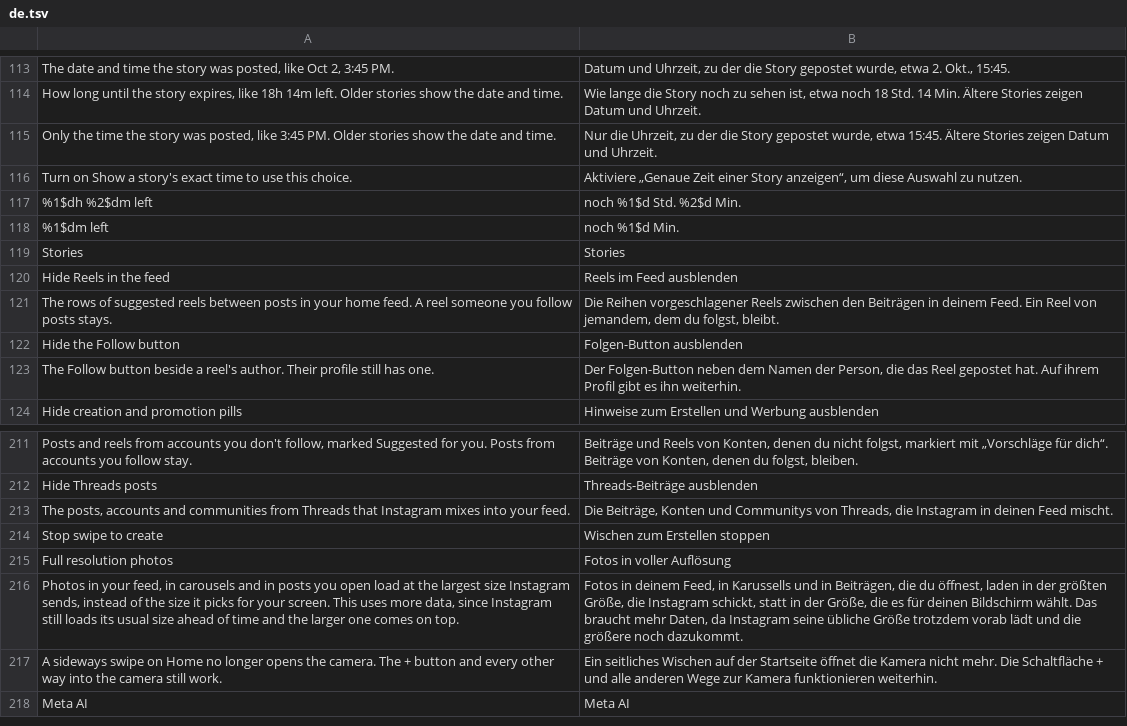
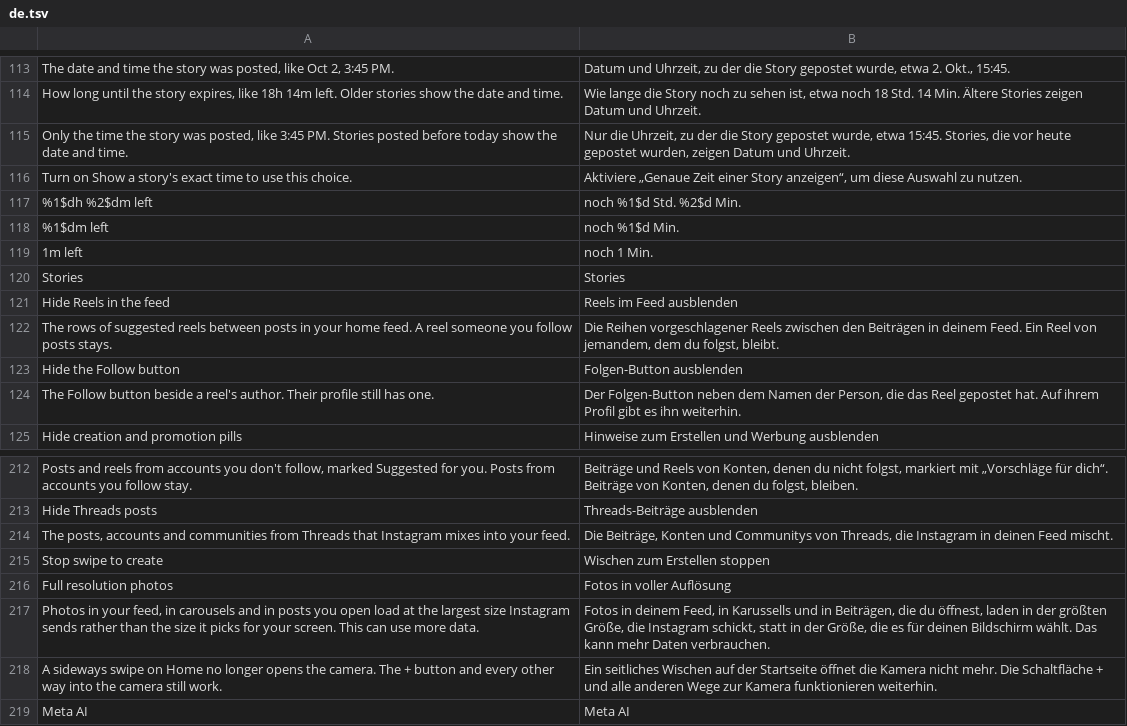
Before and after one commit to Chazy12/HushGram, a TSV file: extensions/shared/library/src/main/l10n/de.tsv, drawn as a sheet; only a part is shown, gaps mark what is left out.

```diff
--- a/extensions/shared/library/src/main/l10n/de.tsv
+++ b/extensions/shared/library/src/main/l10n/de.tsv
@@ -114,3 +114,3 @@ The date and time the story was posted, like Oct 2, 3:45 PM.	Datum und Uhrzeit,
 How long until the story expires, like 18h 14m left. Older stories show the date and time.	Wie lange die Story noch zu sehen ist, etwa noch 18 Std. 14 Min. Ältere Stories zeigen Datum und Uhrzeit.
-Only the time the story was posted, like 3:45 PM. Older stories show the date and time.	Nur die Uhrzeit, zu der die Story gepostet wurde, etwa 15:45. Ältere Stories zeigen Datum und Uhrzeit.
+Only the time the story was posted, like 3:45 PM. Stories posted before today show the date and time.	Nur die Uhrzeit, zu der die Story gepostet wurde, etwa 15:45. Stories, die vor heute gepostet wurden, zeigen Datum und Uhrzeit.
 Turn on Show a story's exact time to use this choice.	Aktiviere „Genaue Zeit einer Story anzeigen“, um diese Auswahl zu nutzen.
@@ -118,2 +118,3 @@ Turn on Show a story's exact time to use this choice.	Aktiviere „Genaue Zeit e
 %1$dm left	noch %1$d Min.
+1m left	noch 1 Min.
 Stories	Stories
@@ -215,3 +216,3 @@ Stop swipe to create	Wischen zum Erstellen stoppen
 Full resolution photos	Fotos in voller Auflösung
-Photos in your feed, in carousels and in posts you open load at the largest size Instagram sends, instead of the size it picks for your screen. This uses more data, since Instagram still loads its usual size ahead of time and the larger one comes on top.	Fotos in deinem Feed, in Karussells und in Beiträgen, die du öffnest, laden in der größten Größe, die Instagram schickt, statt in der Größe, die es für deinen Bildschirm wählt. Das braucht mehr Daten, da Instagram seine übliche Größe trotzdem vorab lädt und die größere noch dazukommt.
+Photos in your feed, in carousels and in posts you open load at the largest size Instagram sends rather than the size it picks for your screen. This can use more data.	Fotos in deinem Feed, in Karussells und in Beiträgen, die du öffnest, laden in der größten Größe, die Instagram schickt, statt in der Größe, die es für deinen Bildschirm wählt. Das kann mehr Daten verbrauchen.
 A sideways swipe on Home no longer opens the camera. The + button and every other way into the camera still work.	Ein seitliches Wischen auf der Startseite öffnet die Kamera nicht mehr. Die Schaltfläche + und alle anderen Wege zur Kamera funktionieren weiterhin.
```
Also changed, not shown: extensions/shared/library/src/main/l10n/es.tsv, extensions/shared/library/src/main/l10n/in.tsv, 22 other files.
